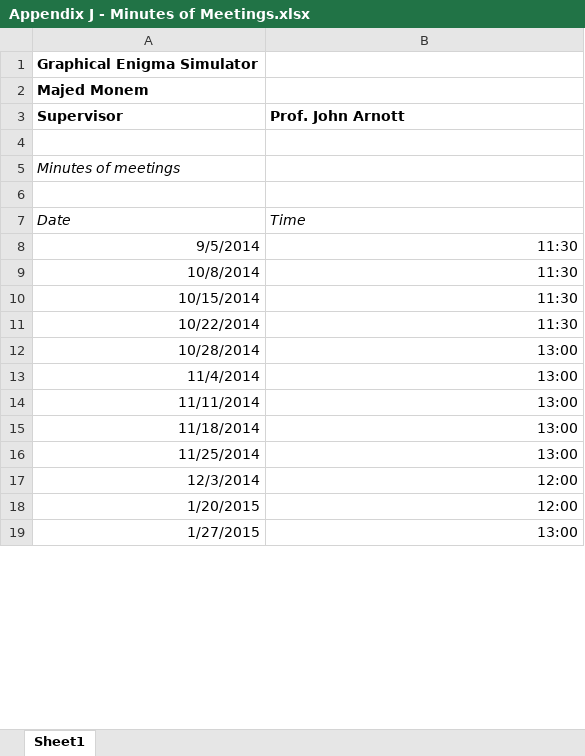
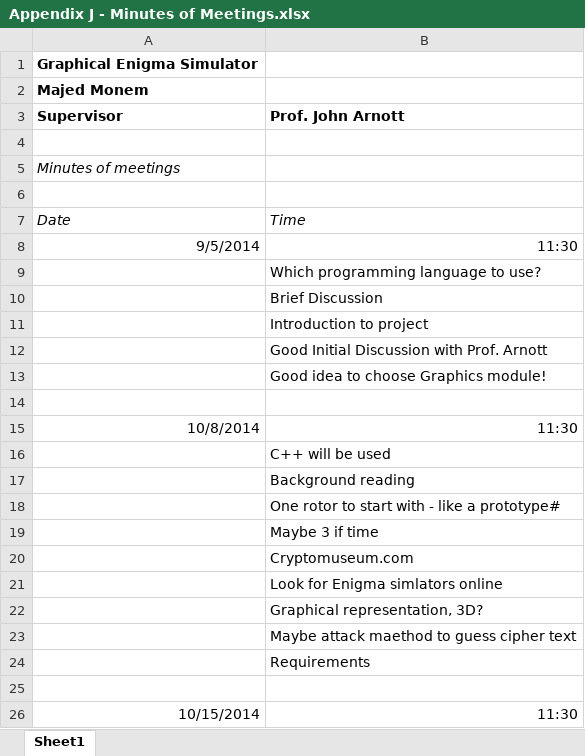
Before and after one commit to Majed93/Honour-Project, an Excel workbook: Documentation/Appendix J - Minutes of Meetings.xlsx, sheet Sheet1, drawn as a sheet; only a part is shown; the shorter side is filled out with more unchanged rows; values as stored, in another font and other column widths than the file's, no borders; the diff covers the shown part only; the diff names each change by its address in the sheet, - before the commit and + after, or states it on an @@ line.

```diff
--- a/Documentation/Appendix J - Minutes of Meetings.xlsx (sheet Sheet1)
+++ b/Documentation/Appendix J - Minutes of Meetings.xlsx (sheet Sheet1)
+row 9:  | Which programming language to use?
+row 10:  | Brief Discussion
+row 11:  | Introduction to project
+row 12:  | Good Initial Discussion with Prof. Arnott
+row 13:  | Good idea to choose Graphics module!
+row 14: (empty)
+row 16:  | C++ will be used
+row 17:  | Background reading
+row 18:  | One rotor to start with - like a prototype#
+row 19:  | Maybe 3 if time
+row 20:  | Cryptomuseum.com
+row 21:  | Look for Enigma simlators online
+row 22:  | Graphical representation, 3D?
+row 23:  | Maybe attack maethod to guess cipher text
+row 24:  | Requirements
+row 25: (empty)
```
Also changed, not shown: 127 added rows elsewhere in this sheet, 2 other files.
